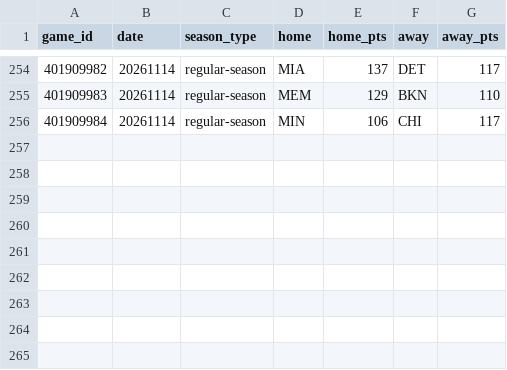
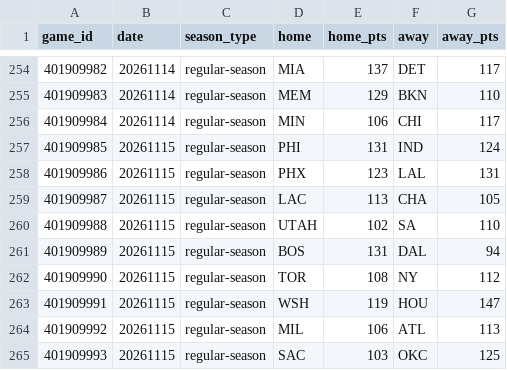
Before and after one commit to HLCLJacksonC/nba-analysis, a CSV file: games.csv, drawn as a sheet; only a part is shown, gaps mark what is left out.

```diff
--- a/games.csv
+++ b/games.csv
@@ -256 +256,10 @@ game_id,date,season_type,home,home_pts,away,away_pts
 401909984,20261114,regular-season,MIN,106,CHI,117
+401909985,20261115,regular-season,PHI,131,IND,124
+401909986,20261115,regular-season,PHX,123,LAL,131
+401909987,20261115,regular-season,LAC,113,CHA,105
+401909988,20261115,regular-season,UTAH,102,SA,110
+401909989,20261115,regular-season,BOS,131,DAL,94
+401909990,20261115,regular-season,TOR,108,NY,112
+401909991,20261115,regular-season,WSH,119,HOU,147
+401909992,20261115,regular-season,MIL,106,ATL,113
+401909993,20261115,regular-season,SAC,103,OKC,125
```
Also changed, not shown: elo_history.csv, 1 other file.
